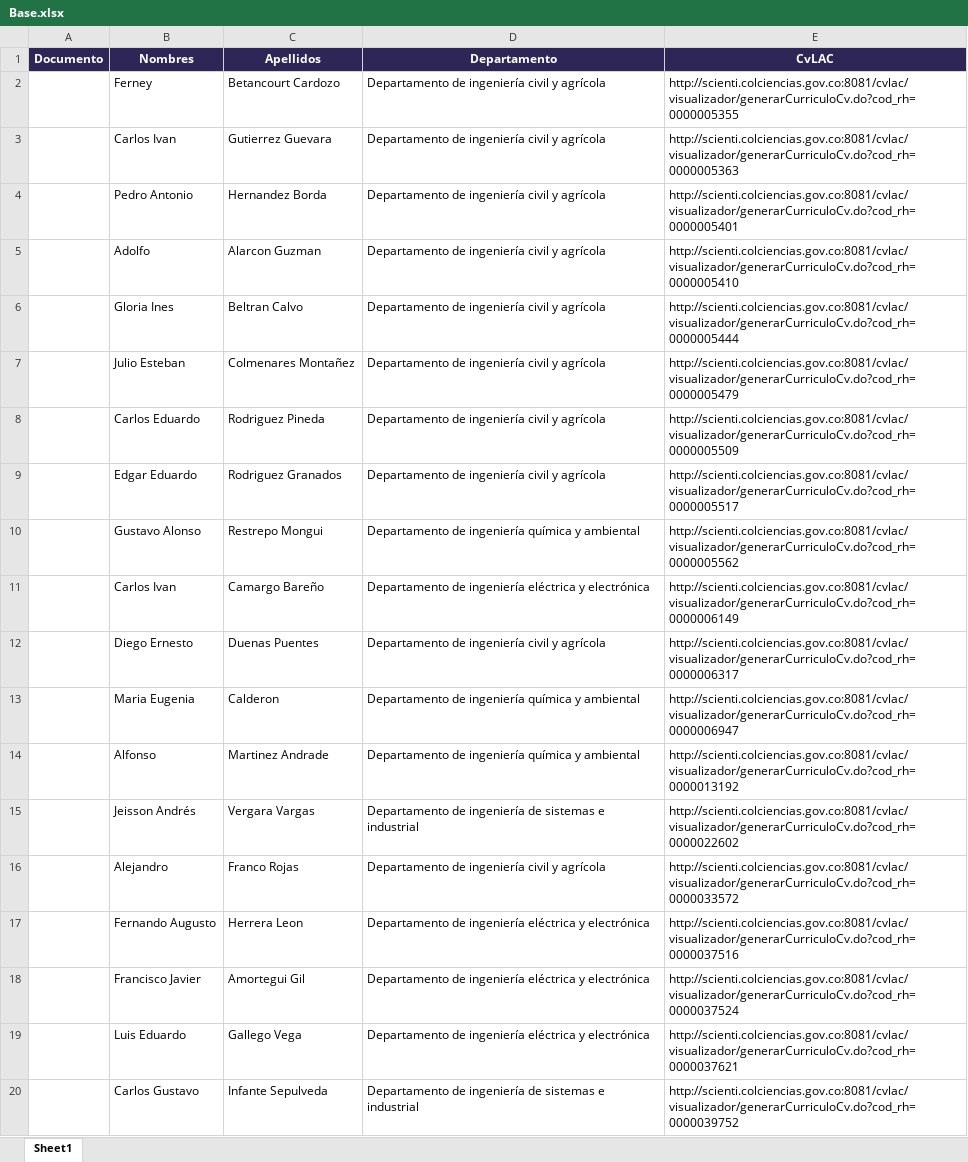
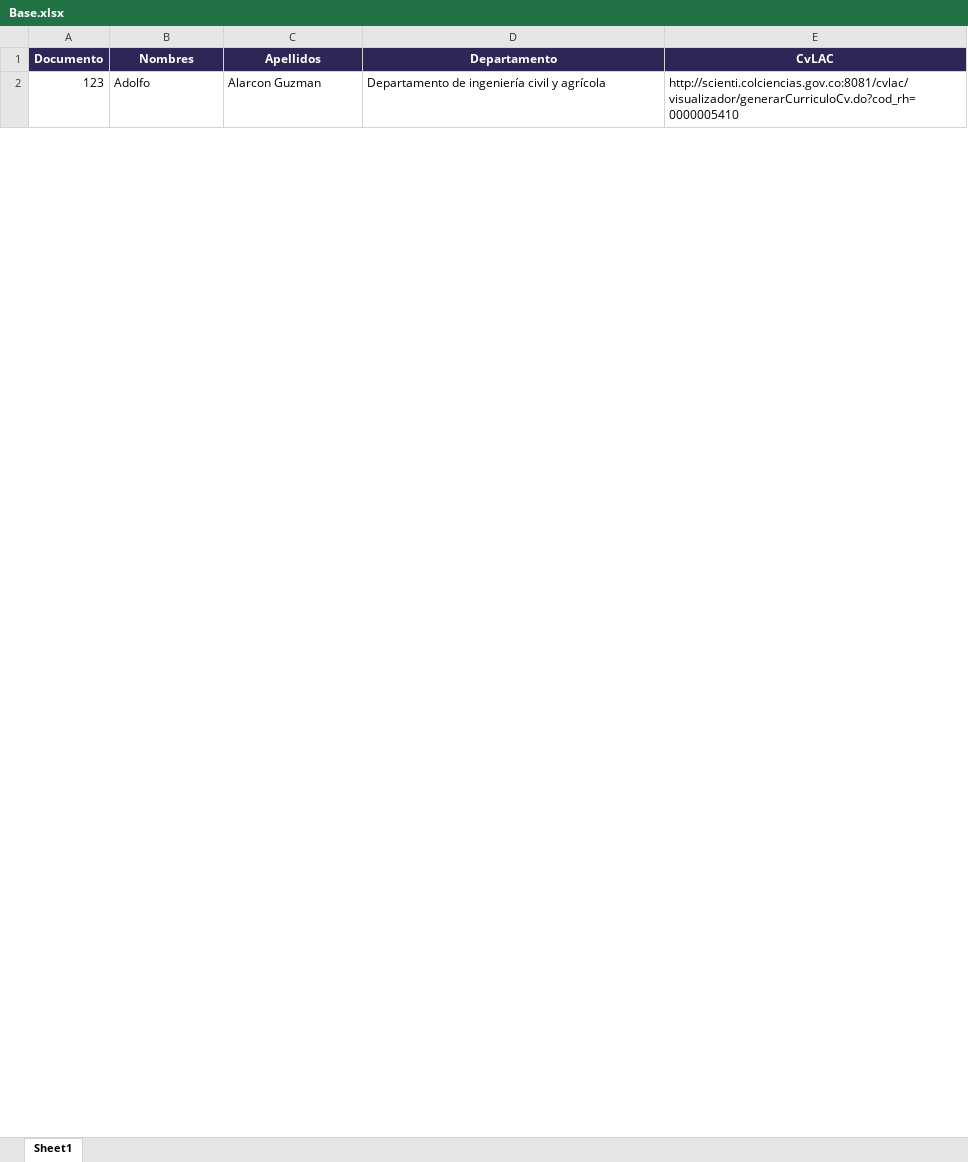
Before and after one commit to mfneirae/CvLAC-Complete, an Excel workbook: Base.xlsx, sheet Sheet1, drawn as a sheet; only a part is shown; values as stored, in another font and other column widths than the file's, no borders; removed rows and columns are numbered as before the commit, all else as after; the diff covers the shown part only; the diff names each change by its address in the sheet, - before the commit and + after, or states it on an @@ line.

```diff
--- a/Base.xlsx (sheet Sheet1)
+++ b/Base.xlsx (sheet Sheet1)
-row 2:  | Ferney | Betancourt Cardozo | Departamento de ingeniería civil y agrícola | http://scienti.colciencias.gov.co:8081/cvlac/visualizador/generarCurriculoCv.do?cod_rh=0000005355
-row 3:  | Carlos Ivan | Gutierrez Guevara | Departamento de ingeniería civil y agrícola | http://scienti.colciencias.gov.co:8081/cvlac/visualizador/generarCurriculoCv.do?cod_rh=0000005363
-row 4:  | Pedro Antonio | Hernandez Borda | Departamento de ingeniería civil y agrícola | http://scienti.colciencias.gov.co:8081/cvlac/visualizador/generarCurriculoCv.do?cod_rh=0000005401
-A2 (Documento): (empty)
+A2 (Documento): 123
-row 6:  | Gloria Ines | Beltran Calvo | Departamento de ingeniería civil y agrícola | http://scienti.colciencias.gov.co:8081/cvlac/visualizador/generarCurriculoCv.do?cod_rh=0000005444
-row 7:  | Julio Esteban | Colmenares Montañez | Departamento de ingeniería civil y agrícola | http://scienti.colciencias.gov.co:8081/cvlac/visualizador/generarCurriculoCv.do?cod_rh=0000005479
-row 8:  | Carlos Eduardo | Rodriguez Pineda | Departamento de ingeniería civil y agrícola | http://scienti.colciencias.gov.co:8081/cvlac/visualizador/generarCurriculoCv.do?cod_rh=0000005509
-row 9:  | Edgar Eduardo | Rodriguez Granados | Departamento de ingeniería civil y agrícola | http://scienti.colciencias.gov.co:8081/cvlac/visualizador/generarCurriculoCv.do?cod_rh=0000005517
-row 10:  | Gustavo Alonso | Restrepo Mongui | Departamento de ingeniería química y ambiental | http://scienti.colciencias.gov.co:8081/cvlac/visualizador/generarCurriculoCv.do?cod_rh=0000005562
-row 11:  | Carlos Ivan | Camargo Bareño | Departamento de ingeniería eléctrica y electrónica | http://scienti.colciencias.gov.co:8081/cvlac/visualizador/generarCurriculoCv.do?cod_rh=0000006149
-row 12:  | Diego Ernesto | Duenas Puentes | Departamento de ingeniería civil y agrícola | http://scienti.colciencias.gov.co:8081/cvlac/visualizador/generarCurriculoCv.do?cod_rh=0000006317
-row 13:  | Maria Eugenia | Calderon | Departamento de ingeniería química y ambiental | http://scienti.colciencias.gov.co:8081/cvlac/visualizador/generarCurriculoCv.do?cod_rh=0000006947
-row 14:  | Alfonso | Martinez Andrade | Departamento de ingeniería química y ambiental | http://scienti.colciencias.gov.co:8081/cvlac/visualizador/generarCurriculoCv.do?cod_rh=0000013192
-row 15:  | Jeisson Andrés | Vergara Vargas | Departamento de ingeniería de sistemas e industrial | http://scienti.colciencias.gov.co:8081/cvlac/visualizador/generarCurriculoCv.do?cod_rh=0000022602
-row 16:  | Alejandro | Franco Rojas | Departamento de ingeniería civil y agrícola | http://scienti.colciencias.gov.co:8081/cvlac/visualizador/generarCurriculoCv.do?cod_rh=0000033572
-row 17:  | Fernando Augusto | Herrera Leon | Departamento de ingeniería eléctrica y electrónica | http://scienti.colciencias.gov.co:8081/cvlac/visualizador/generarCurriculoCv.do?cod_rh=0000037516
-row 18:  | Francisco Javier | Amortegui Gil | Departamento de ingeniería eléctrica y electrónica | http://scienti.colciencias.gov.co:8081/cvlac/visualizador/generarCurriculoCv.do?cod_rh=0000037524
-row 19:  | Luis Eduardo | Gallego Vega | Departamento de ingeniería eléctrica y electrónica | http://scienti.colciencias.gov.co:8081/cvlac/visualizador/generarCurriculoCv.do?cod_rh=0000037621
-row 20:  | Carlos Gustavo | Infante Sepulveda | Departamento de ingeniería de sistemas e industrial | http://scienti.colciencias.gov.co:8081/cvlac/visualizador/generarCurriculoCv.do?cod_rh=0000039752
```
Also changed, not shown: 1 added row and 350 removed rows elsewhere in this sheet, MODELO BD COLCIENCIAS UAPA.xlsx, 8 other files.
